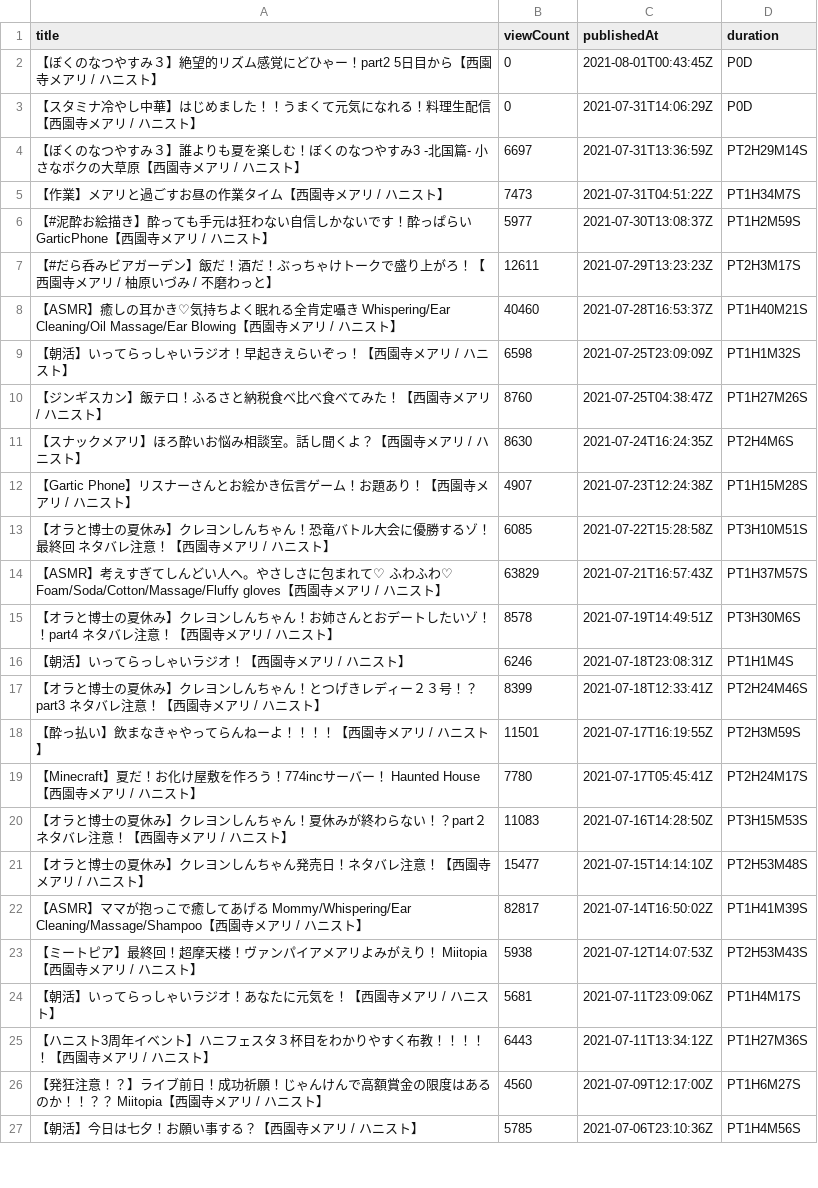
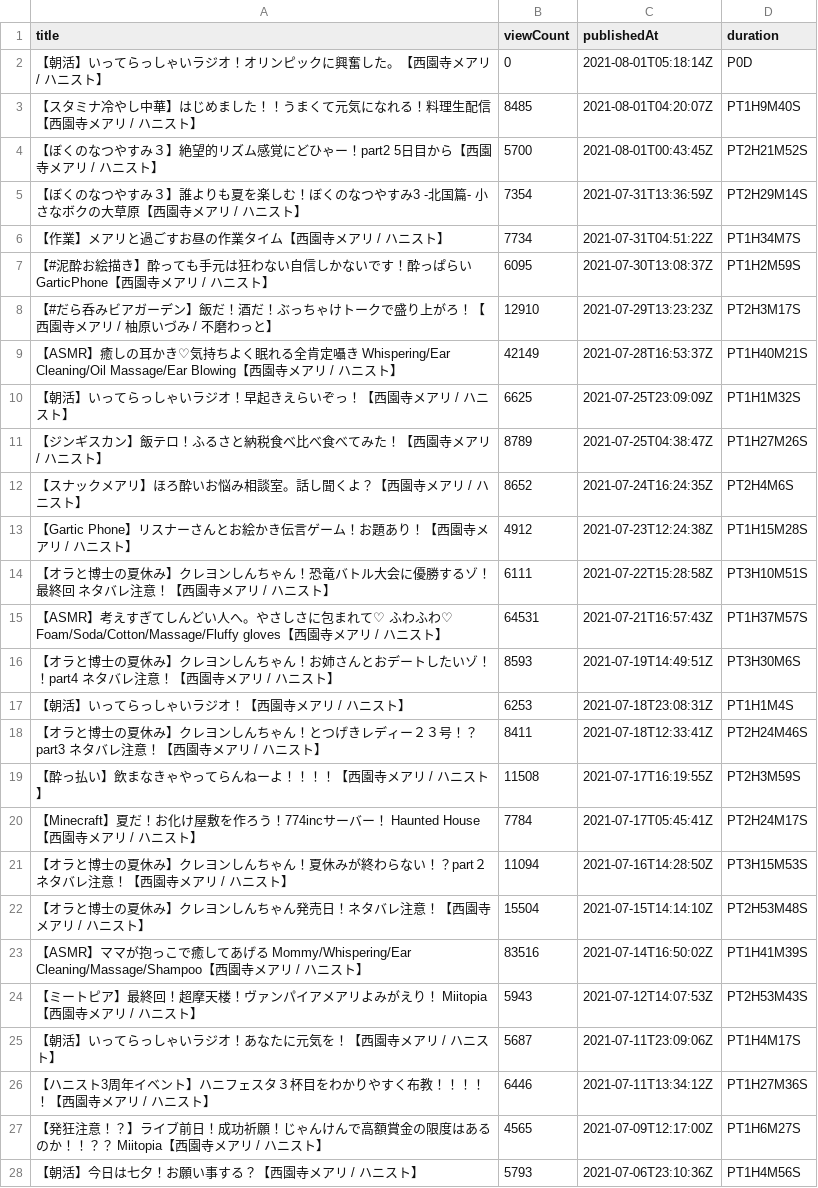
Before and after one commit to publictrain/oshihuya, a CSV file: videos_report_mea.csv, drawn as a sheet; only a part is shown; the diff covers the shown part only.

```diff
--- a/videos_report_mea.csv
+++ b/videos_report_mea.csv
@@ -1,27 +1,28 @@
 title,viewCount,publishedAt,duration
-【ぼくのなつやすみ３】絶望的リズム感覚にどひゃー！part2　5日目から【西園寺メアリ / ハニスト】,0,2021-08-01T00:43:45Z,P0D
-【スタミナ冷やし中華】はじめました！！うまくて元気になれる！料理生配信【西園寺メアリ / ハニスト】,0,2021-07-31T14:06:29Z,P0D
-【ぼくのなつやすみ３】誰よりも夏を楽しむ！ぼくのなつやすみ3 -北国篇- 小さなボクの大草原【西園寺メアリ / ハニスト】,6697,2021-07-31T13:36:59Z,PT2H29M14S
-【作業】メアリと過ごすお昼の作業タイム【西園寺メアリ / ハニスト】,7473,2021-07-31T04:51:22Z,PT1H34M7S
-【#泥酔お絵描き】酔っても手元は狂わない自信しかないです！酔っぱらいGarticPhone【西園寺メアリ / ハニスト】,5977,2021-07-30T13:08:37Z,PT1H2M59S
-【#だら呑みビアガーデン】飯だ！酒だ！ぶっちゃけトークで盛り上がろ！【西園寺メアリ / 柚原いづみ / 不磨わっと】,12611,2021-07-29T13:23:23Z,PT2H3M17S
-【ASMR】癒しの耳かき♡気持ちよく眠れる全肯定囁き  Whispering/Ear Cleaning/Oil Massage/Ear Blowing【西園寺メアリ / ハニスト】,40460,2021-07-28T16:53:37Z,PT1H40M21S
-【朝活】いってらっしゃいラジオ！早起きえらいぞっ！【西園寺メアリ / ハニスト】,6598,2021-07-25T23:09:09Z,PT1H1M32S
-【ジンギスカン】飯テロ！ふるさと納税食べ比べ食べてみた！【西園寺メアリ / ハニスト】,8760,2021-07-25T04:38:47Z,PT1H27M26S
-【スナックメアリ】ほろ酔いお悩み相談室。話し聞くよ？【西園寺メアリ / ハニスト】,8630,2021-07-24T16:24:35Z,PT2H4M6S
-【Gartic Phone】リスナーさんとお絵かき伝言ゲーム！お題あり！【西園寺メアリ / ハニスト】,4907,2021-07-23T12:24:38Z,PT1H15M28S
-【オラと博士の夏休み】クレヨンしんちゃん！恐竜バトル大会に優勝するゾ！最終回　ネタバレ注意！【西園寺メアリ / ハニスト】,6085,2021-07-22T15:28:58Z,PT3H10M51S
-【ASMR】考えすぎてしんどい人へ。やさしさに包まれて♡　ふわふわ♡　Foam/Soda/Cotton/Massage/Fluffy gloves【西園寺メアリ / ハニスト】,63829,2021-07-21T16:57:43Z,PT1H37M57S
-【オラと博士の夏休み】クレヨンしんちゃん！お姉さんとおデートしたいゾ！！part4　ネタバレ注意！【西園寺メアリ / ハニスト】,8578,2021-07-19T14:49:51Z,PT3H30M6S
-【朝活】いってらっしゃいラジオ！【西園寺メアリ / ハニスト】,6246,2021-07-18T23:08:31Z,PT1H1M4S
-【オラと博士の夏休み】クレヨンしんちゃん！とつげきレディー２３号！？part3　ネタバレ注意！【西園寺メアリ / ハニスト】,8399,2021-07-18T12:33:41Z,PT2H24M46S
-【酔っ払い】飲まなきゃやってらんねーよ！！！！【西園寺メアリ / ハニスト】,11501,2021-07-17T16:19:55Z,PT2H3M59S
-【Minecraft】夏だ！お化け屋敷を作ろう！774incサーバー！ Haunted House【西園寺メアリ / ハニスト】,7780,2021-07-17T05:45:41Z,PT2H24M17S
-【オラと博士の夏休み】クレヨンしんちゃん！夏休みが終わらない！？part２　ネタバレ注意！【西園寺メアリ / ハニスト】,11083,2021-07-16T14:28:50Z,PT3H15M53S
-【オラと博士の夏休み】クレヨンしんちゃん発売日！ネタバレ注意！【西園寺メアリ / ハニスト】,15477,2021-07-15T14:14:10Z,PT2H53M48S
-【ASMR】ママが抱っこで癒してあげる　Mommy/Whispering/Ear Cleaning/Massage/Shampoo【西園寺メアリ / ハニスト】,82817,2021-07-14T16:50:02Z,PT1H41M39S
-【ミートピア】最終回！超摩天楼！ヴァンパイアメアリよみがえり！　Miitopia【西園寺メアリ / ハニスト】,5938,2021-07-12T14:07:53Z,PT2H53M43S
-【朝活】いってらっしゃいラジオ！あなたに元気を！【西園寺メアリ / ハニスト】,5681,2021-07-11T23:09:06Z,PT1H4M17S
-【ハニスト3周年イベント】ハニフェスタ３杯目をわかりやすく布教！！！！！【西園寺メアリ / ハニスト】,6443,2021-07-11T13:34:12Z,PT1H27M36S
-【発狂注意！？】ライブ前日！成功祈願！じゃんけんで高額賞金の限度はあるのか！！？？　Miitopia【西園寺メアリ / ハニスト】,4560,2021-07-09T12:17:00Z,PT1H6M27S
-【朝活】今日は七夕！お願い事する？【西園寺メアリ / ハニスト】,5785,2021-07-06T23:10:36Z,PT1H4M56S
+【朝活】いってらっしゃいラジオ！オリンピックに興奮した。【西園寺メアリ / ハニスト】,0,2021-08-01T05:18:14Z,P0D
+【スタミナ冷やし中華】はじめました！！うまくて元気になれる！料理生配信【西園寺メアリ / ハニスト】,8485,2021-08-01T04:20:07Z,PT1H9M40S
+【ぼくのなつやすみ３】絶望的リズム感覚にどひゃー！part2　5日目から【西園寺メアリ / ハニスト】,5700,2021-08-01T00:43:45Z,PT2H21M52S
+【ぼくのなつやすみ３】誰よりも夏を楽しむ！ぼくのなつやすみ3 -北国篇- 小さなボクの大草原【西園寺メアリ / ハニスト】,7354,2021-07-31T13:36:59Z,PT2H29M14S
+【作業】メアリと過ごすお昼の作業タイム【西園寺メアリ / ハニスト】,7734,2021-07-31T04:51:22Z,PT1H34M7S
+【#泥酔お絵描き】酔っても手元は狂わない自信しかないです！酔っぱらいGarticPhone【西園寺メアリ / ハニスト】,6095,2021-07-30T13:08:37Z,PT1H2M59S
+【#だら呑みビアガーデン】飯だ！酒だ！ぶっちゃけトークで盛り上がろ！【西園寺メアリ / 柚原いづみ / 不磨わっと】,12910,2021-07-29T13:23:23Z,PT2H3M17S
+【ASMR】癒しの耳かき♡気持ちよく眠れる全肯定囁き  Whispering/Ear Cleaning/Oil Massage/Ear Blowing【西園寺メアリ / ハニスト】,42149,2021-07-28T16:53:37Z,PT1H40M21S
+【朝活】いってらっしゃいラジオ！早起きえらいぞっ！【西園寺メアリ / ハニスト】,6625,2021-07-25T23:09:09Z,PT1H1M32S
+【ジンギスカン】飯テロ！ふるさと納税食べ比べ食べてみた！【西園寺メアリ / ハニスト】,8789,2021-07-25T04:38:47Z,PT1H27M26S
+【スナックメアリ】ほろ酔いお悩み相談室。話し聞くよ？【西園寺メアリ / ハニスト】,8652,2021-07-24T16:24:35Z,PT2H4M6S
+【Gartic Phone】リスナーさんとお絵かき伝言ゲーム！お題あり！【西園寺メアリ / ハニスト】,4912,2021-07-23T12:24:38Z,PT1H15M28S
+【オラと博士の夏休み】クレヨンしんちゃん！恐竜バトル大会に優勝するゾ！最終回　ネタバレ注意！【西園寺メアリ / ハニスト】,6111,2021-07-22T15:28:58Z,PT3H10M51S
+【ASMR】考えすぎてしんどい人へ。やさしさに包まれて♡　ふわふわ♡　Foam/Soda/Cotton/Massage/Fluffy gloves【西園寺メアリ / ハニスト】,64531,2021-07-21T16:57:43Z,PT1H37M57S
+【オラと博士の夏休み】クレヨンしんちゃん！お姉さんとおデートしたいゾ！！part4　ネタバレ注意！【西園寺メアリ / ハニスト】,8593,2021-07-19T14:49:51Z,PT3H30M6S
+【朝活】いってらっしゃいラジオ！【西園寺メアリ / ハニスト】,6253,2021-07-18T23:08:31Z,PT1H1M4S
+【オラと博士の夏休み】クレヨンしんちゃん！とつげきレディー２３号！？part3　ネタバレ注意！【西園寺メアリ / ハニスト】,8411,2021-07-18T12:33:41Z,PT2H24M46S
+【酔っ払い】飲まなきゃやってらんねーよ！！！！【西園寺メアリ / ハニスト】,11508,2021-07-17T16:19:55Z,PT2H3M59S
+【Minecraft】夏だ！お化け屋敷を作ろう！774incサーバー！ Haunted House【西園寺メアリ / ハニスト】,7784,2021-07-17T05:45:41Z,PT2H24M17S
+【オラと博士の夏休み】クレヨンしんちゃん！夏休みが終わらない！？part２　ネタバレ注意！【西園寺メアリ / ハニスト】,11094,2021-07-16T14:28:50Z,PT3H15M53S
+【オラと博士の夏休み】クレヨンしんちゃん発売日！ネタバレ注意！【西園寺メアリ / ハニスト】,15504,2021-07-15T14:14:10Z,PT2H53M48S
+【ASMR】ママが抱っこで癒してあげる　Mommy/Whispering/Ear Cleaning/Massage/Shampoo【西園寺メアリ / ハニスト】,83516,2021-07-14T16:50:02Z,PT1H41M39S
+【ミートピア】最終回！超摩天楼！ヴァンパイアメアリよみがえり！　Miitopia【西園寺メアリ / ハニスト】,5943,2021-07-12T14:07:53Z,PT2H53M43S
+【朝活】いってらっしゃいラジオ！あなたに元気を！【西園寺メアリ / ハニスト】,5687,2021-07-11T23:09:06Z,PT1H4M17S
+【ハニスト3周年イベント】ハニフェスタ３杯目をわかりやすく布教！！！！！【西園寺メアリ / ハニスト】,6446,2021-07-11T13:34:12Z,PT1H27M36S
+【発狂注意！？】ライブ前日！成功祈願！じゃんけんで高額賞金の限度はあるのか！！？？　Miitopia【西園寺メアリ / ハニスト】,4565,2021-07-09T12:17:00Z,PT1H6M27S
+【朝活】今日は七夕！お願い事する？【西園寺メアリ / ハニスト】,5793,2021-07-06T23:10:36Z,PT1H4M56S
```
Also changed, not shown: 3 added rows, 1 removed row and 73 edited cells elsewhere in this file, videos_report_chris.csv, videos_report_haneru.csv, 20 other files.
